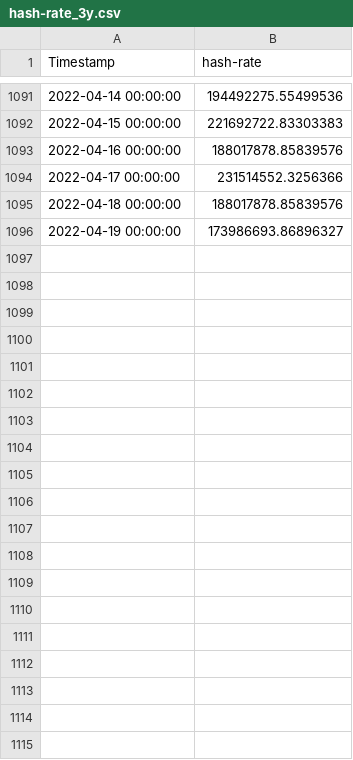
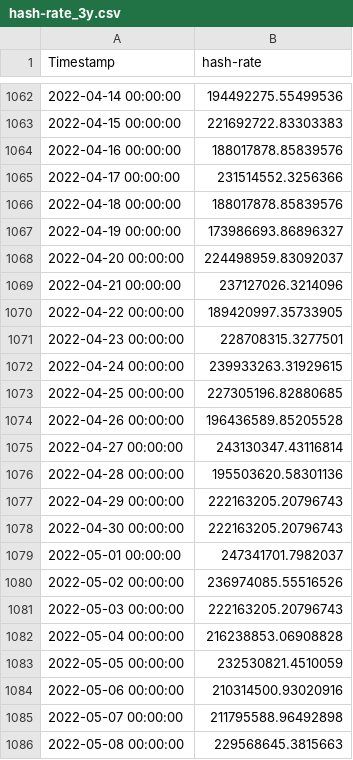
Before and after one commit to happysms/RuleBase-VS-TimeSeries-Algorithm, a CSV file: LinearRegression/hash-rate_3y.csv, drawn as a sheet; only a part is shown, gaps mark what is left out; the diff covers the shown part only.

```diff
--- a/LinearRegression/hash-rate_3y.csv
+++ b/LinearRegression/hash-rate_3y.csv
@@ -1096 +1067,20 @@
 2022-04-19 00:00:00,173986693.86896327
+2022-04-20 00:00:00,224498959.83092037
+2022-04-21 00:00:00,237127026.3214096
+2022-04-22 00:00:00,189420997.35733905
+2022-04-23 00:00:00,228708315.3277501
+2022-04-24 00:00:00,239933263.31929615
+2022-04-25 00:00:00,227305196.82880685
+2022-04-26 00:00:00,196436589.85205528
+2022-04-27 00:00:00,243130347.43116814
+2022-04-28 00:00:00,195503620.58301136
+2022-04-29 00:00:00,222163205.20796743
+2022-04-30 00:00:00,222163205.20796743
+2022-05-01 00:00:00,247341701.7982037
+2022-05-02 00:00:00,236974085.55516526
+2022-05-03 00:00:00,222163205.20796743
+2022-05-04 00:00:00,216238853.06908828
+2022-05-05 00:00:00,232530821.4510059
+2022-05-06 00:00:00,210314500.93020916
+2022-05-07 00:00:00,211795588.96492898
+2022-05-08 00:00:00,229568645.3815663
```
Also changed, not shown: 10 added rows and 29 removed rows elsewhere in this file, LinearRegression/hash-rate_alltime.csv, 3 other files.
